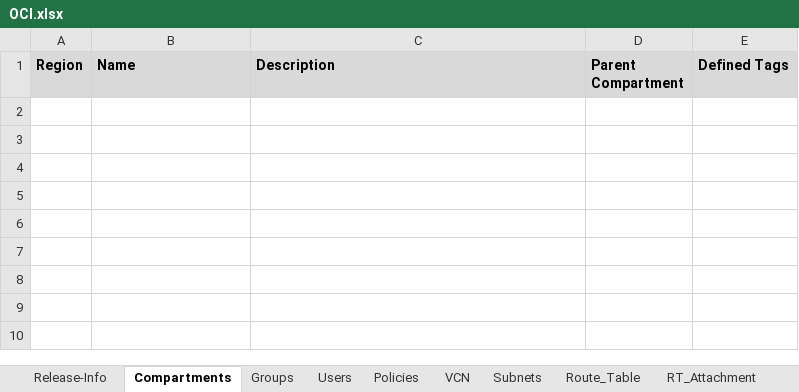
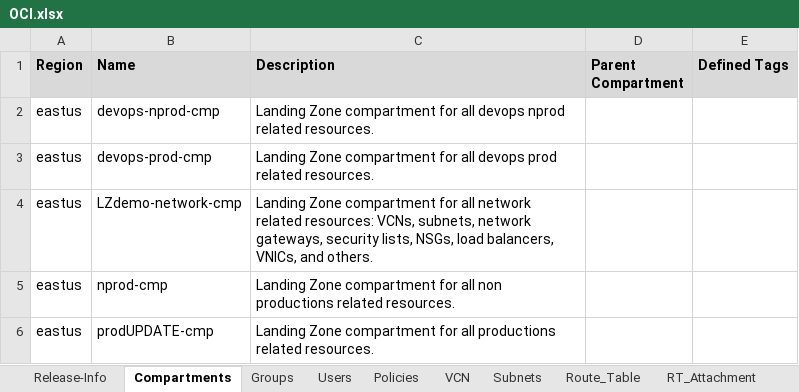
Before and after one commit to Achrafkhaterchi/OCI_to_AZURE, an Excel workbook: Backend/OCI.xlsx, sheet Compartments, drawn as a sheet; values as stored, in another font and other column widths than the file's, no borders; the diff names each change by its address in the sheet, - before the commit and + after, or states it on an @@ line.

```diff
--- a/Backend/OCI.xlsx (sheet Compartments)
+++ b/Backend/OCI.xlsx (sheet Compartments)
+row 2: eastus | devops-nprod-cmp | Landing Zone compartment for all devops nprod related resources.
+row 3: eastus | devops-prod-cmp | Landing Zone compartment for all devops prod related resources.
+row 4: eastus | LZdemo-network-cmp | Landing Zone compartment for all network related resources: VCNs, subnets, network gateways, security lists, NSGs, load balancers, VNICs, and others.
+row 5: eastus | nprod-cmp | Landing Zone compartment for all non productions related resources.
+row 6: eastus | prodUPDATE-cmp | Landing Zone compartment for all productions related resources.
```
Also changed, not shown: sheet Policies, sheet Groups.
